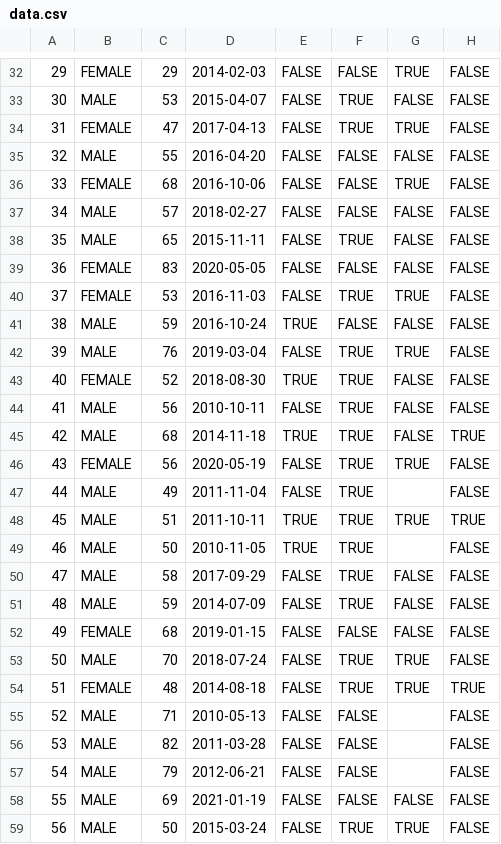
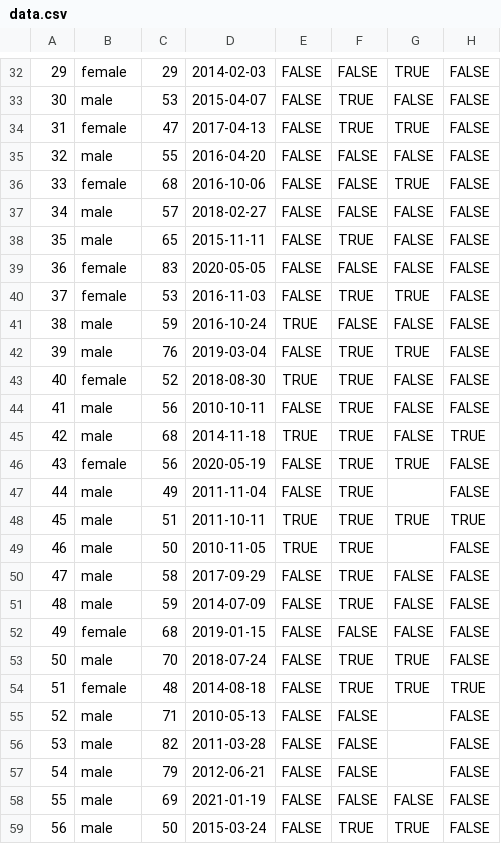
Before and after one commit to rmnldwg/lydata, a CSV file: 2024-hvh-oropharynx/data.csv, drawn as a sheet; only a part is shown, gaps mark what is left out; the diff covers the shown part only; the diff names each change by its address in the sheet, - before the commit and + after, or states it on an @@ line.

```diff
--- a/2024-hvh-oropharynx/data.csv
+++ b/2024-hvh-oropharynx/data.csv
-B32: FEMALE
+B32: female
-B33: MALE
+B33: male
-B34: FEMALE
+B34: female
-B35: MALE
+B35: male
-B36: FEMALE
+B36: female
-B37:B38: MALE
+B37:B38: male
-B39:B40: FEMALE
+B39:B40: female
-B41:B42: MALE
+B41:B42: male
-B43: FEMALE
+B43: female
-B44:B45: MALE
+B44:B45: male
-B46: FEMALE
+B46: female
-B47:B51: MALE
+B47:B51: male
-B52: FEMALE
+B52: female
-B53: MALE
+B53: male
-B54: FEMALE
+B54: female
-B55:B59: MALE
+B55:B59: male
```
Also changed, not shown: 136 edited cells elsewhere in this file.
